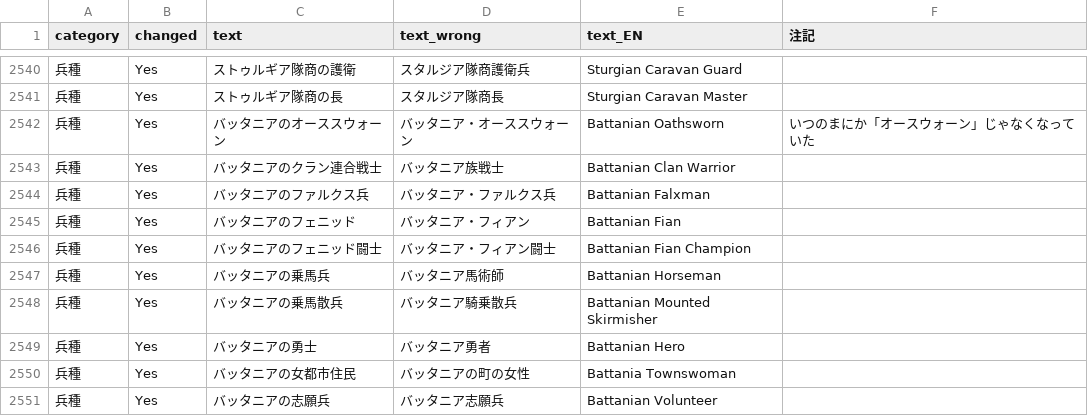
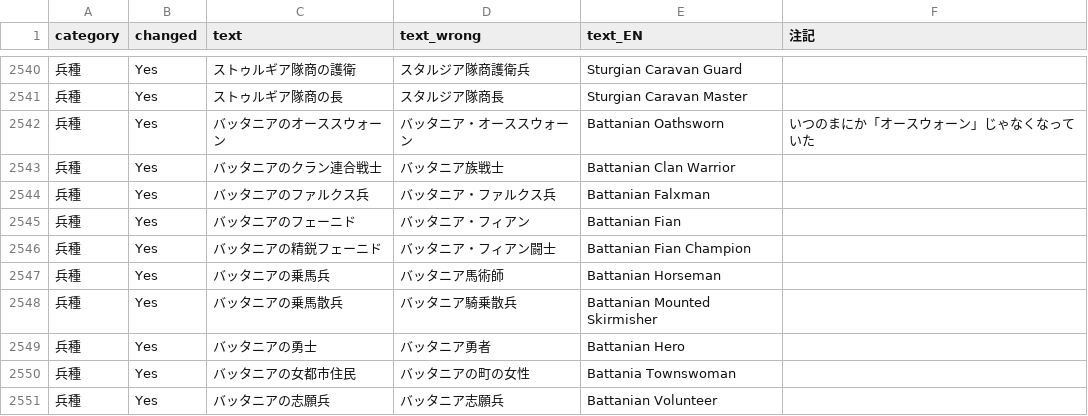
Before and after one commit to Gedevan-Aleksizde/MB2BL-JP, a CSV file: comparison.csv, drawn as a sheet; only a part is shown, gaps mark what is left out.

```diff
--- a/comparison.csv
+++ b/comparison.csv
@@ -2544,4 +2544,4 @@
 "兵種","Yes","バッタニアのファルクス兵","バッタニア・ファルクス兵","Battanian Falxman",
-"兵種","Yes","バッタニアのフェニッド","バッタニア・フィアン","Battanian Fian",
-"兵種","Yes","バッタニアのフェニッド闘士","バッタニア・フィアン闘士","Battanian Fian Champion",
+"兵種","Yes","バッタニアのフェーニド","バッタニア・フィアン","Battanian Fian",
+"兵種","Yes","バッタニアの精鋭フェーニド","バッタニア・フィアン闘士","Battanian Fian Champion",
 "兵種","Yes","バッタニアの乗馬兵","バッタニア馬術師","Battanian Horseman",
```
Also changed, not shown: 6 other files.
